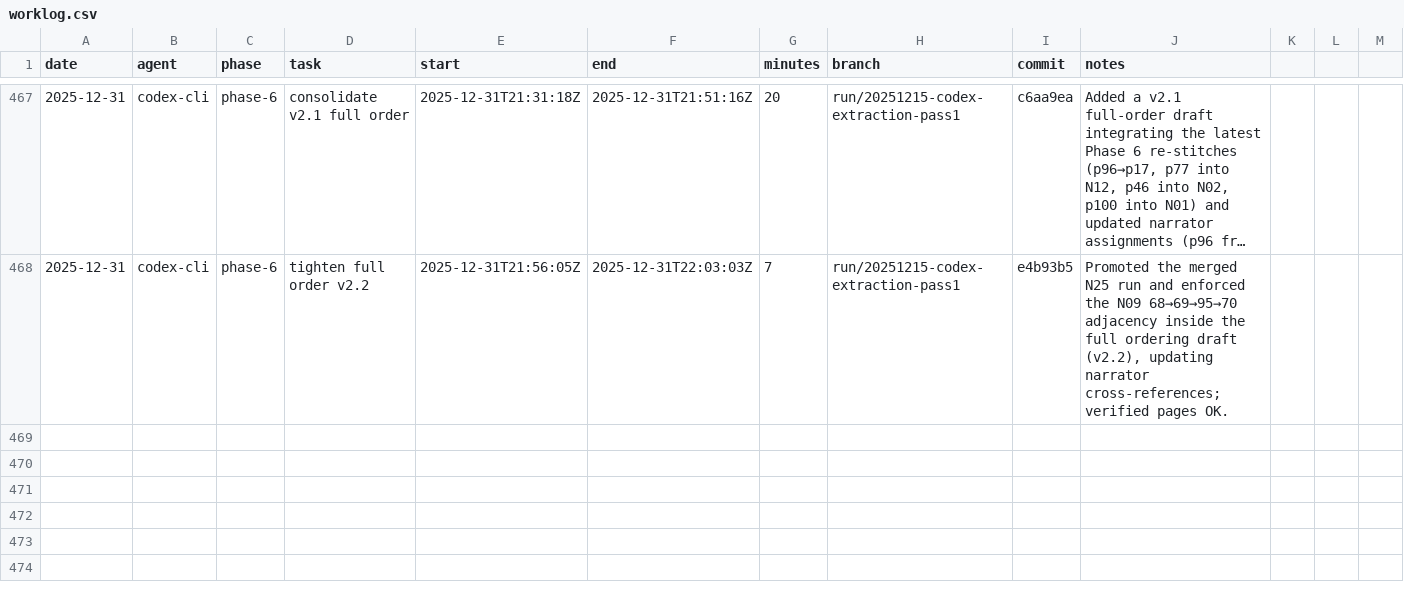
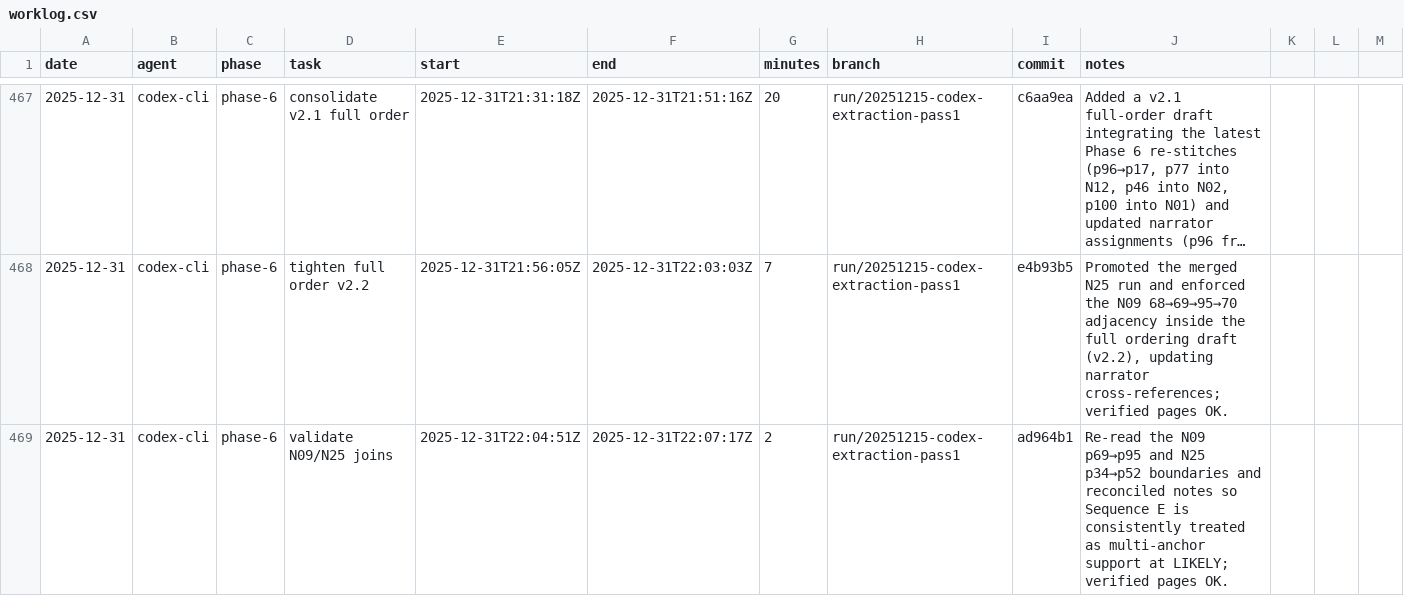
Before and after one commit to seanbetts/cains-jawbone, a CSV file: Worklog/worklog.csv, drawn as a sheet; only a part is shown, gaps mark what is left out; long unchanged cells end in …; the diff names each change by its address in the sheet, - before the commit and + after, or states it on an @@ line.

Commit message:
Worklog: log 2025-12-31T22:04Z session

```diff
--- a/Worklog/worklog.csv
+++ b/Worklog/worklog.csv
+row 469: 2025-12-31 | codex-cli | phase-6 | validate N09/N25 joins | 2025-12-31T22:04:51Z | 2025-12-31T22:07:17Z | 2 | run/20251215-codex-extraction-pass1 | ad964b1 | Re-read the N09 p69→p95 and N25 p34→p52 boundaries and reconciled notes so Sequence E is consistently treated as multi-anchor support at LIKELY; verified pages OK.
```
